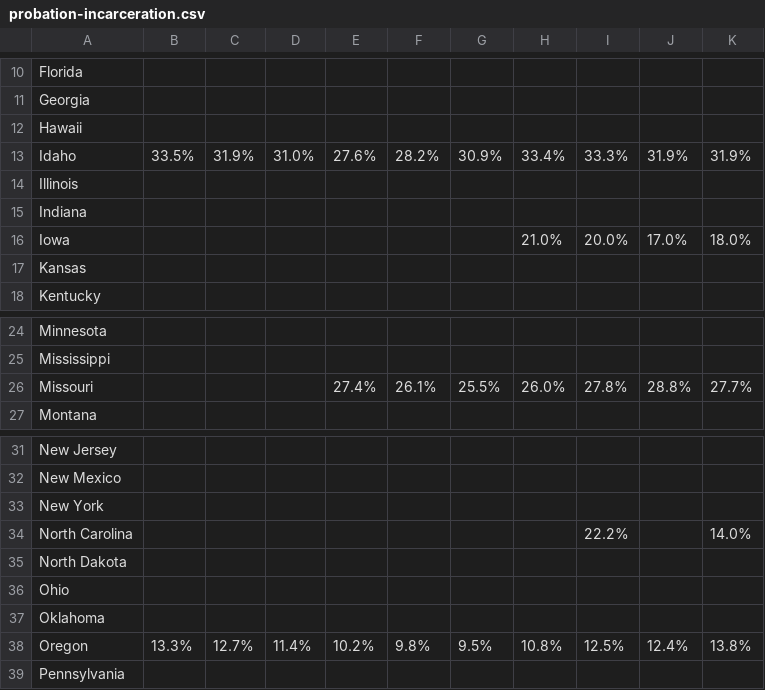
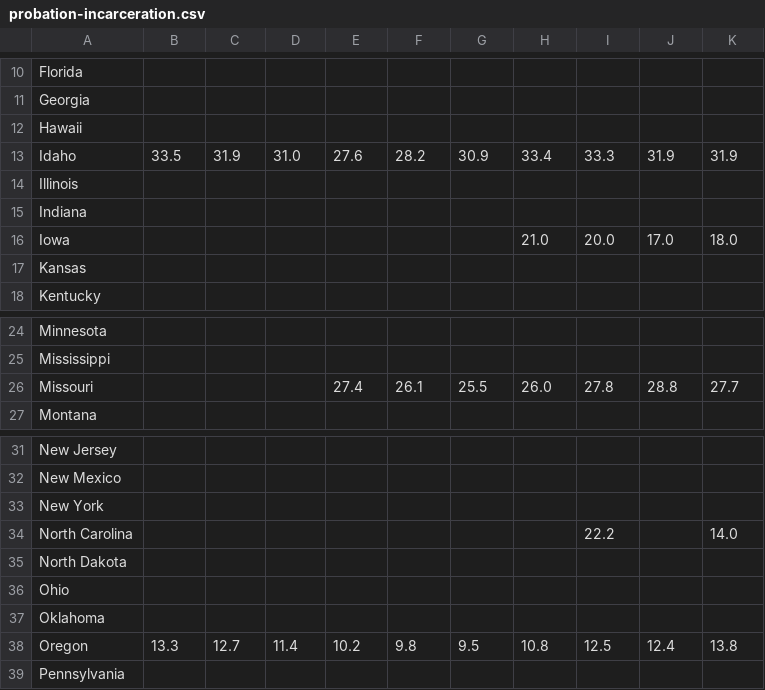
Before and after one commit to Petey101/Petey101.github.io, a CSV file: recidivism/data/probation-incarceration.csv, drawn as a sheet; only a part is shown, gaps mark what is left out; the diff covers the shown part only.

```diff
--- a/recidivism/data/probation-incarceration.csv
+++ b/recidivism/data/probation-incarceration.csv
@@ -12,6 +12,6 @@ Georgia,,,,,,,,,,
 Hawaii,,,,,,,,,,
-Idaho,33.5%,31.9%,31.0%,27.6%,28.2%,30.9%,33.4%,33.3%,31.9%,31.9%
+Idaho,33.5,31.9,31.0,27.6,28.2,30.9,33.4,33.3,31.9,31.9
 Illinois,,,,,,,,,,
 Indiana,,,,,,,,,,
-Iowa,,,,,,,21.0%,20.0%,17.0%,18.0%
+Iowa,,,,,,,21.0,20.0,17.0,18.0
 Kansas,,,,,,,,,,
@@ -25,3 +25,3 @@ Minnesota,,,,,,,,,,
 Mississippi,,,,,,,,,,
-Missouri,,,,27.4%,26.1%,25.5%,26.0%,27.8%,28.8%,27.7%
+Missouri,,,,27.4,26.1,25.5,26.0,27.8,28.8,27.7
 Montana,,,,,,,,,,
@@ -33,3 +33,3 @@ New Mexico,,,,,,,,,,
 New York,,,,,,,,,,
-North Carolina,,,,,,,,22.2%,,14.0%
+North Carolina,,,,,,,,22.2,,14.0
 North Dakota,,,,,,,,,,
@@ -37,3 +37,3 @@ Ohio,,,,,,,,,,
 Oklahoma,,,,,,,,,,
-Oregon,13.3%,12.7%,11.4%,10.2%,9.8%,9.5%,10.8%,12.5%,12.4%,13.8%
+Oregon,13.3,12.7,11.4,10.2,9.8,9.5,10.8,12.5,12.4,13.8
 Pennsylvania,,,,,,,,,,
```
Also changed, not shown: 6 edited cells elsewhere in this file, recidivism/data/prison-rearrest.csv, recidivism/data/prison-reconviction.csv, 3 other files.
